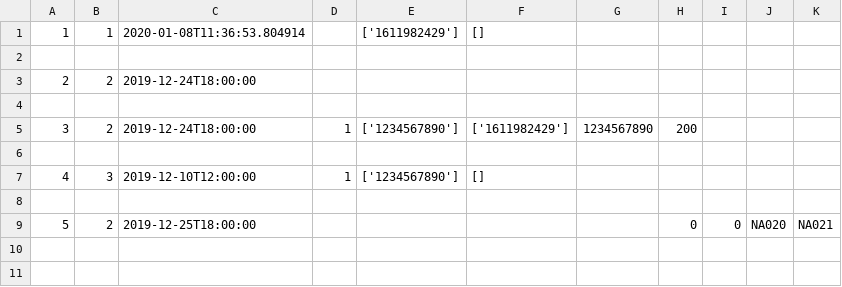
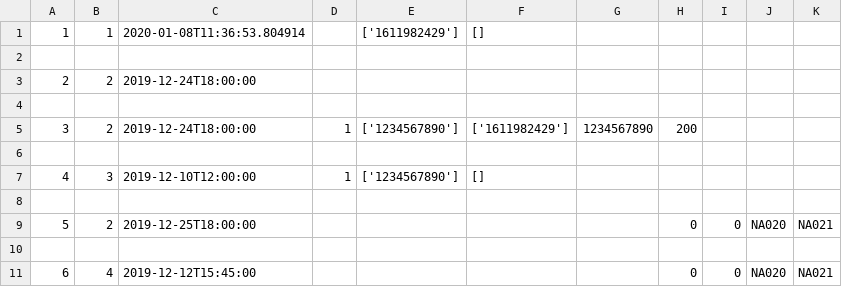
Before and after one commit to eysta00/Group53, a CSV file: Data/VoyageData.csv, drawn as a sheet.

Commit message:
fixed get end time of voyage

```diff
--- a/Data/VoyageData.csv
+++ b/Data/VoyageData.csv
@@ -9 +9,3 @@
 5,2,2019-12-25T18:00:00,,,,,0,0,NA020,NA021
+
+6,4,2019-12-12T15:45:00,,,,,0,0,NA020,NA021
```
Also changed, not shown: 5 other files.
